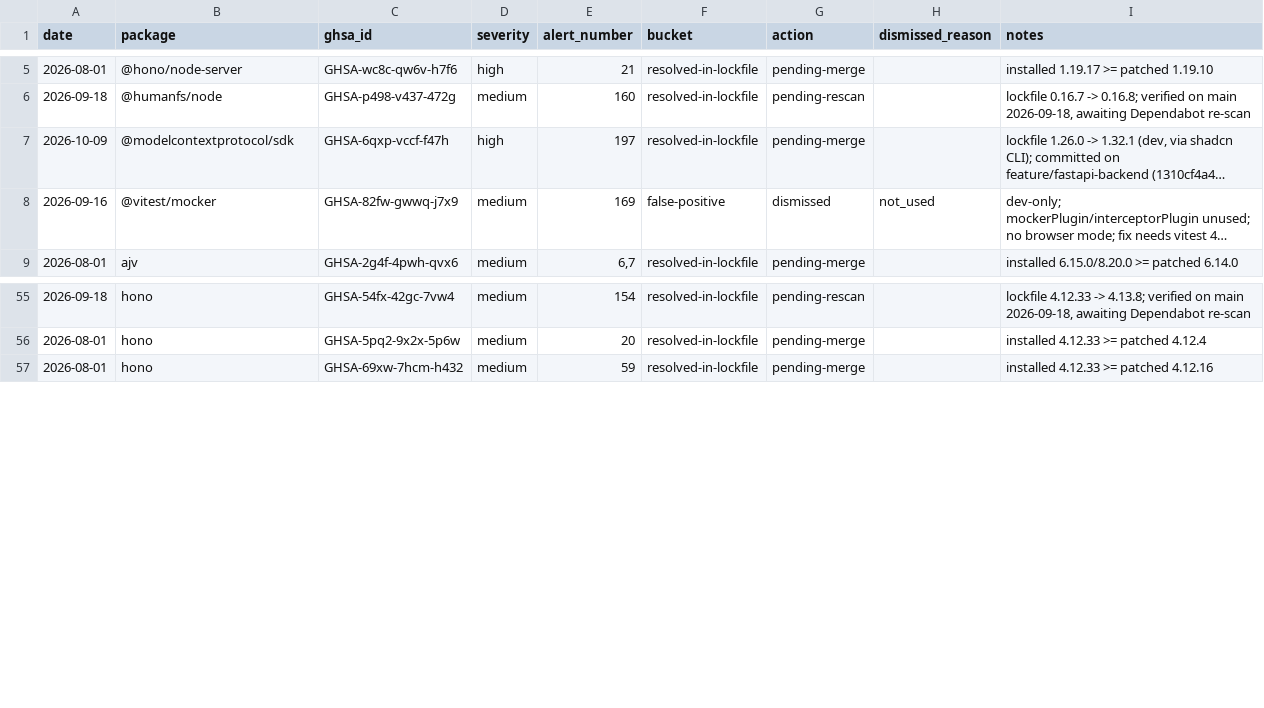
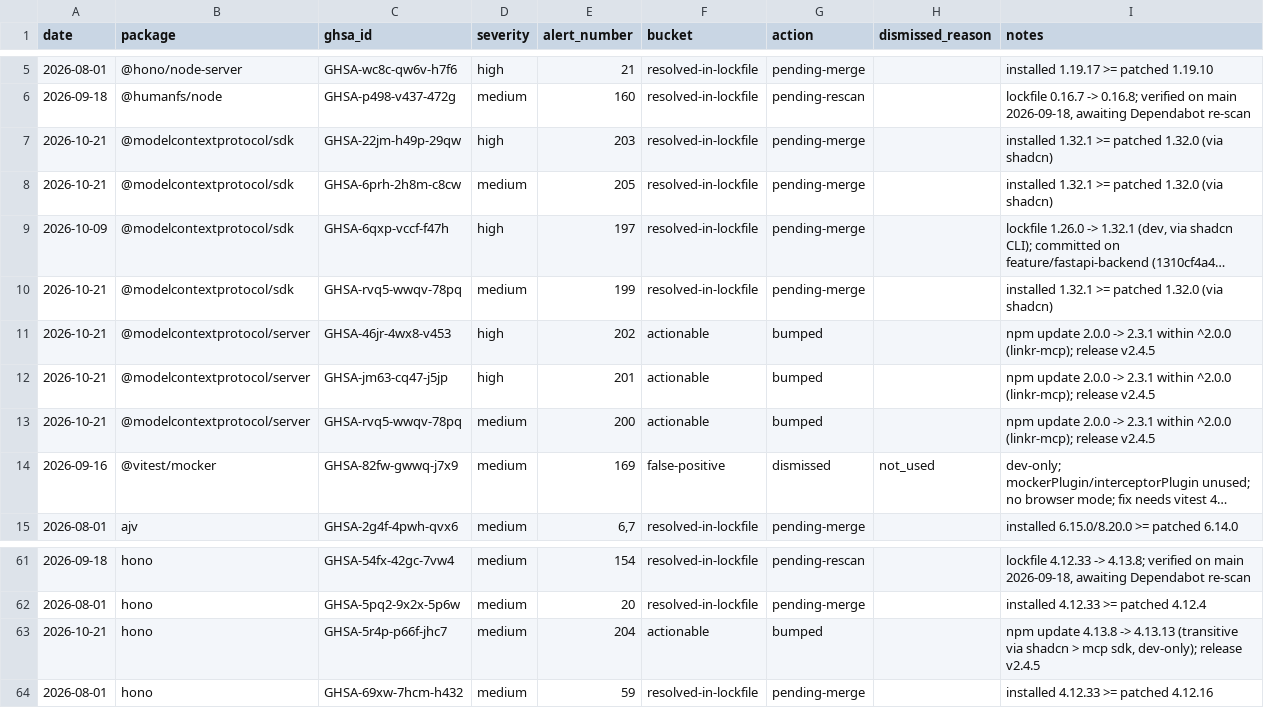
Before and after one commit to BorisDelange/Linkr, a CSV file: .claude/skills/dependabot-triage/TRIAGE-LOG.csv, drawn as a sheet; only a part is shown, gaps mark what is left out; long unchanged cells end in …; the diff names each change by its address in the sheet, - before the commit and + after, or states it on an @@ line.

Commit message:
Dependencies: @modelcontextprotocol/server 2.3.1 and hono 4.13.13 for Dependabot alerts (MCP server advisories GHSA-46jr-4wx8-v453, GHSA-jm63-cq47-j5jp, GHSA-rvq5-wwqv-78pq; hono GHSA-5r4p-p66f-jhc7)
Targeted npm update within the existing ranges. Alerts close once the lockfile reaches main. The triage log records the three MCP SDK advisories already met by the installed 1.32.1.

```diff
--- a/.claude/skills/dependabot-triage/TRIAGE-LOG.csv
+++ b/.claude/skills/dependabot-triage/TRIAGE-LOG.csv
+row 7: 2026-10-21 | @modelcontextprotocol/sdk | GHSA-22jm-h49p-29qw | high | 203 | resolved-in-lockfile | pending-merge |  | installed 1.32.1 >= patched 1.32.0 (via shadcn)
+row 8: 2026-10-21 | @modelcontextprotocol/sdk | GHSA-6prh-2h8m-c8cw | medium | 205 | resolved-in-lockfile | pending-merge |  | installed 1.32.1 >= patched 1.32.0 (via shadcn)
+row 10: 2026-10-21 | @modelcontextprotocol/sdk | GHSA-rvq5-wwqv-78pq | medium | 199 | resolved-in-lockfile | pending-merge |  | installed 1.32.1 >= patched 1.32.0 (via shadcn)
+row 11: 2026-10-21 | @modelcontextprotocol/server | GHSA-46jr-4wx8-v453 | high | 202 | actionable | bumped |  | npm update 2.0.0 -> 2.3.1 within ^2.0.0 (linkr-mcp); release v2.4.5
+row 12: 2026-10-21 | @modelcontextprotocol/server | GHSA-jm63-cq47-j5jp | high | 201 | actionable | bumped |  | npm update 2.0.0 -> 2.3.1 within ^2.0.0 (linkr-mcp); release v2.4.5
+row 13: 2026-10-21 | @modelcontextprotocol/server | GHSA-rvq5-wwqv-78pq | medium | 200 | actionable | bumped |  | npm update 2.0.0 -> 2.3.1 within ^2.0.0 (linkr-mcp); release v2.4.5
+row 63: 2026-10-21 | hono | GHSA-5r4p-p66f-jhc7 | medium | 204 | actionable | bumped |  | npm update 4.13.8 -> 4.13.13 (transitive via shadcn > mcp sdk, dev-only); release v2.4.5
```
Also changed, not shown: 1 other file.
